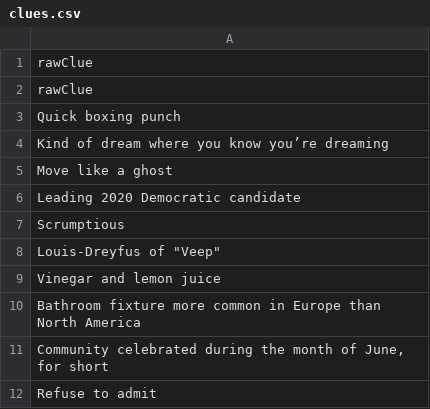
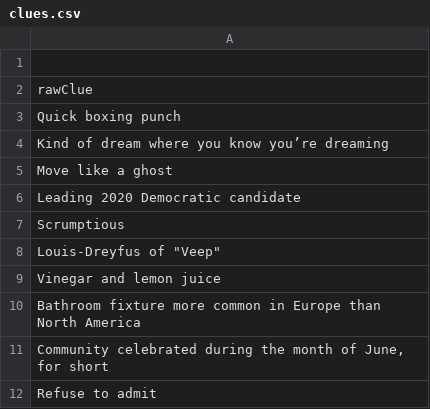
Before and after one commit to egedarcin/PrimeIcons, a CSV file: clues.csv, drawn as a sheet.

Commit message:
csv file nasıl kullanılır bilmiyorum

```diff
--- a/clues.csv
+++ b/clues.csv
@@ -1,2 +1,2 @@
-rawClue
+""
 rawClue
```
